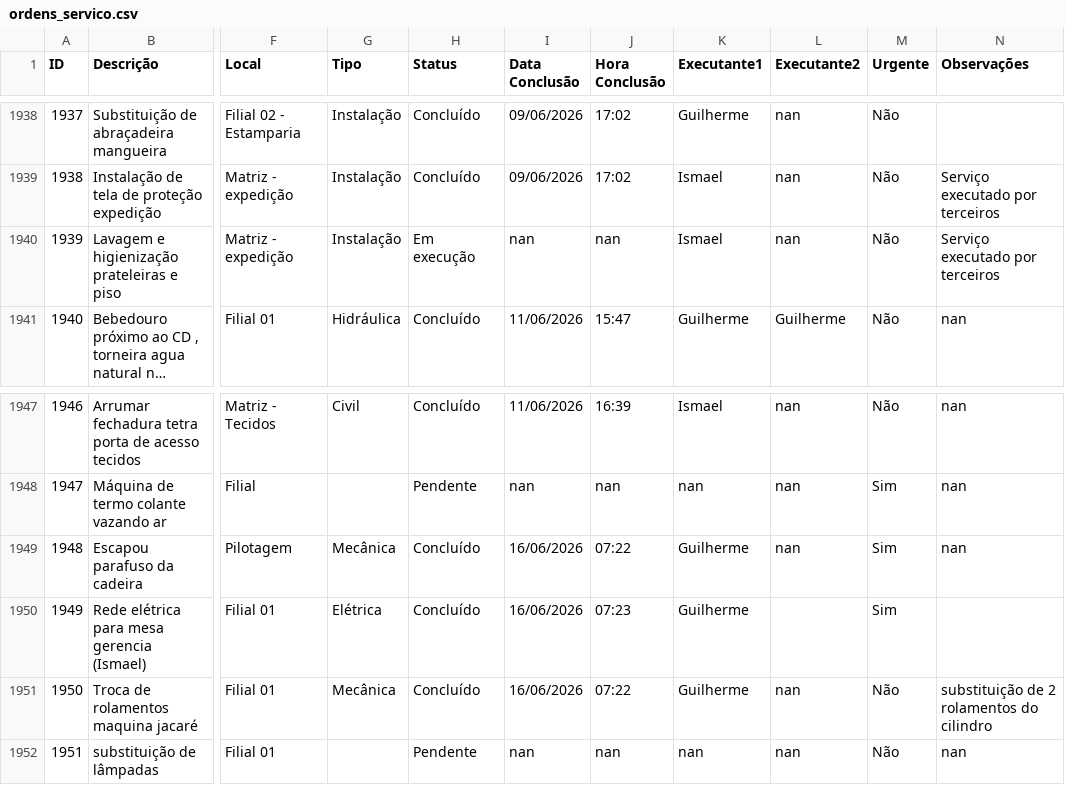
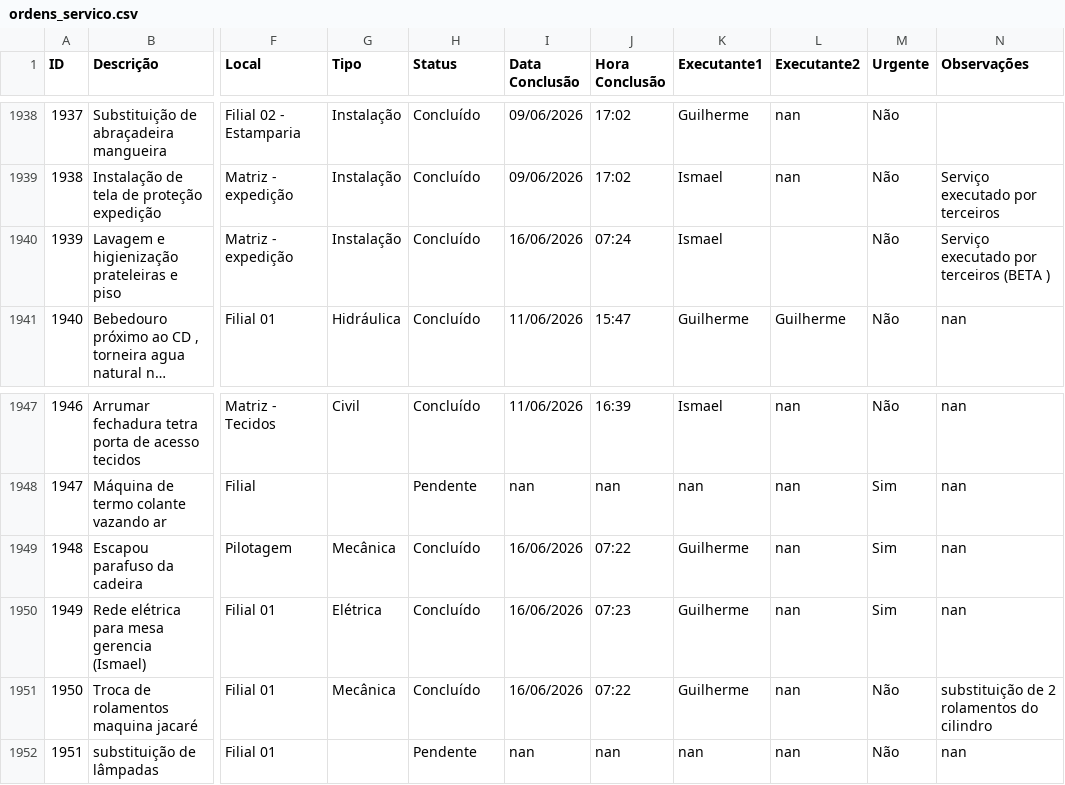
Before and after one commit to vilelarobson0971/os_manut, a CSV file: ordens_servico.csv, drawn as a sheet; only a part is shown, gaps mark what is left out; long unchanged cells end in …; the diff names each change by its address in the sheet, - before the commit and + after, or states it on an @@ line.

Commit message:
Atualização automática do sistema de OS

```diff
--- a/ordens_servico.csv
+++ b/ordens_servico.csv
-H1940 (Status): Em execução
+H1940 (Status): Concluído
-I1940 (Data Conclusão): nan
+I1940 (Data Conclusão): 16/06/2026
-J1940 (Hora Conclusão): nan
+J1940 (Hora Conclusão): 07:24
-L1940 (Executante2): nan
+L1940 (Executante2): (empty)
-N1940 (Observações): Serviço executado por terceiros
+N1940 (Observações): Serviço executado por terceiros (BETA )
-L1950 (Executante2): (empty)
+L1950 (Executante2): nan
-N1950 (Observações): (empty)
+N1950 (Observações): nan
```
